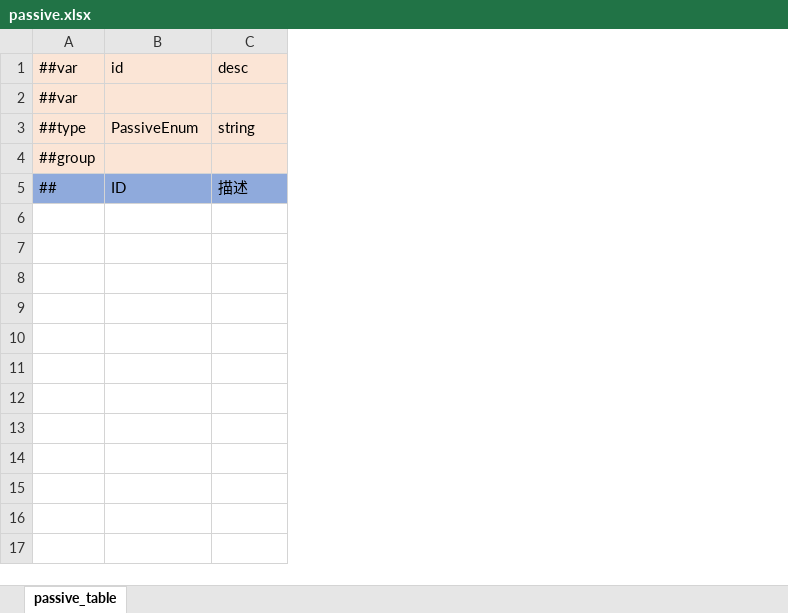
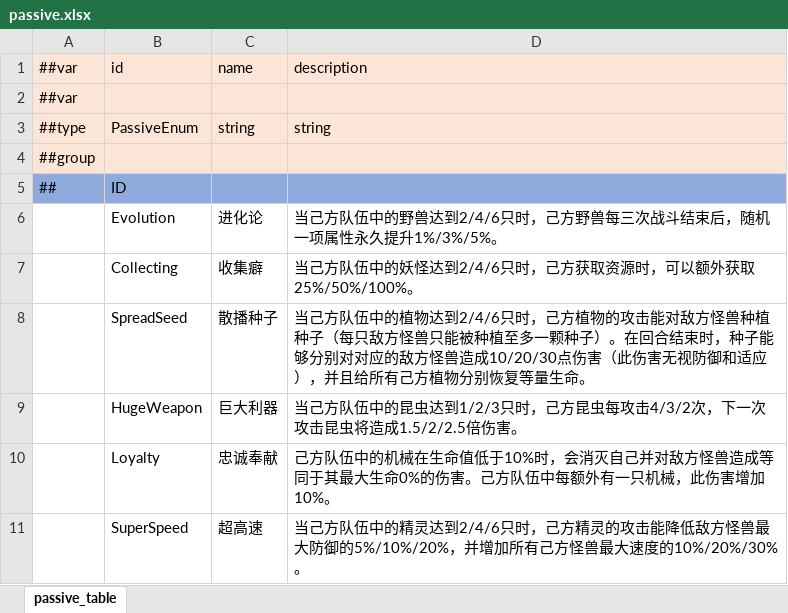
Before and after one commit to Unity-Devlop/Project-SS, an Excel workbook: Excel/Datas/passive.xlsx, sheet passive_table, drawn as a sheet; values as stored, in another font and other column widths than the file's, no borders; the diff names each change by its address in the sheet, - before the commit and + after, or states it on an @@ line.

```diff
--- a/Excel/Datas/passive.xlsx (sheet passive_table)
+++ b/Excel/Datas/passive.xlsx (sheet passive_table)
+column D, rows 1-3: description |  | string
-C1: desc
+C1: name
-C5: 描述
+C5: (empty)
+row 6:  | Evolution | 进化论 | 当己方队伍中的野兽达到2/4/6只时，己方野兽每三次战斗结束后，随机一项属性永久提升1%/3%/5%。
+row 7:  | Collecting | 收集癖 | 当己方队伍中的妖怪达到2/4/6只时，己方获取资源时，可以额外获取25%/50%/100%。
+row 8:  | SpreadSeed | 散播种子 | 当己方队伍中的植物达到2/4/6只时，己方植物的攻击能对敌方怪兽种植种子（每只敌方怪兽只能被种植至多一颗种子）。在回合结束时，种子能够分别对对应的敌方怪兽造成10/20/30点伤害（此伤害无视防御和适应），并且给所有己方植物分别恢复等量生命。
+row 9:  | HugeWeapon | 巨大利器 | 当己方队伍中的昆虫达到1/2/3只时，己方昆虫每攻击4/3/2次，下一次攻击昆虫将造成1.5/2/2.5倍伤害。
+row 10:  | Loyalty | 忠诚奉献 | 己方队伍中的机械在生命值低于10%时，会消灭自己并对敌方怪兽造成等同于其最大生命0%的伤害。己方队伍中每额外有一只机械，此伤害增加10%。
+row 11:  | SuperSpeed | 超高速 | 当己方队伍中的精灵达到2/4/6只时，己方精灵的攻击能降低敌方怪兽最大防御的5%/10%/20%，并增加所有己方怪兽最大速度的10%/20%/30%。
```
Also changed, not shown: Excel/Datas/__enums__.xlsx, Excel/Datas/card_item.xlsx, 1 other file.
